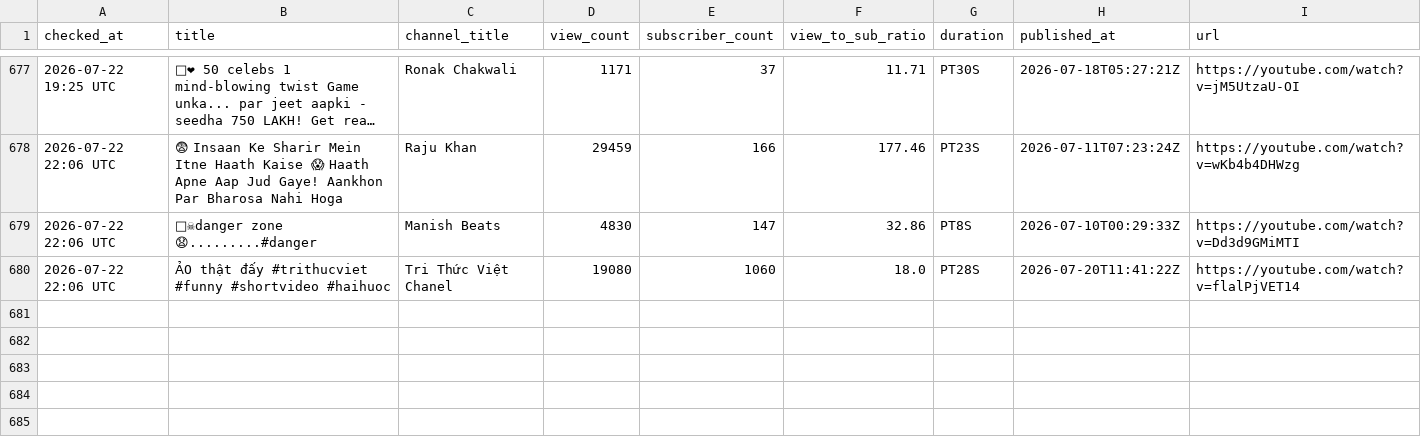
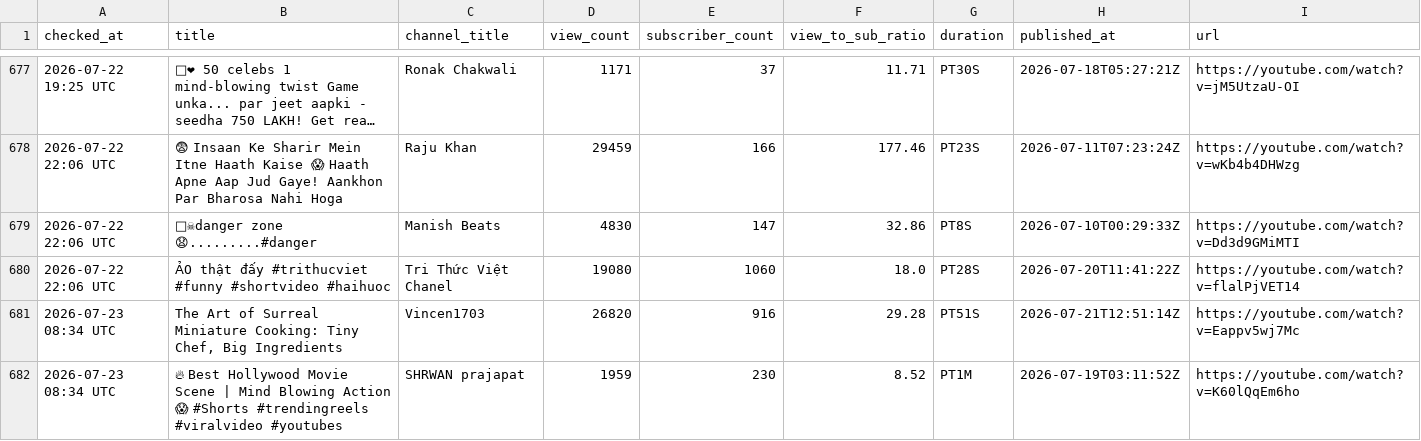
Before and after one commit to raccoon11010/viral-tracker, a CSV file: results.csv, drawn as a sheet; only a part is shown, gaps mark what is left out; long unchanged cells end in ….

Commit message:
update results Thu Jul 23 08:34:51 UTC 2026

```diff
--- a/results.csv
+++ b/results.csv
@@ -684 +684,3 @@ checked_at,title,channel_title,view_count,subscriber_count,view_to_sub_ratio,dur
 2026-07-22 22:06 UTC,ẢO thật đấy  #trithucviet #funny #shortvideo #haihuoc,Tri Thức Việt Chanel,19080,1060,18.0,PT28S,2026-07-20T11:41:22Z,https://youtube.com/watch?v=flalPjVET14
+2026-07-23 08:34 UTC,"The Art of Surreal Miniature Cooking: Tiny Chef, Big Ingredients",Vincen1703,26820,916,29.28,PT51S,2026-07-21T12:51:14Z,https://youtube.com/watch?v=Eappv5wj7Mc
+2026-07-23 08:34 UTC,🔥 Best Hollywood Movie Scene | Mind Blowing Action 😱 #Shorts #trendingreels #viralvideo #youtubes,SHRWAN prajapat ,1959,230,8.52,PT1M,2026-07-19T03:11:52Z,https://youtube.com/watch?v=K60lQqEm6ho
```
